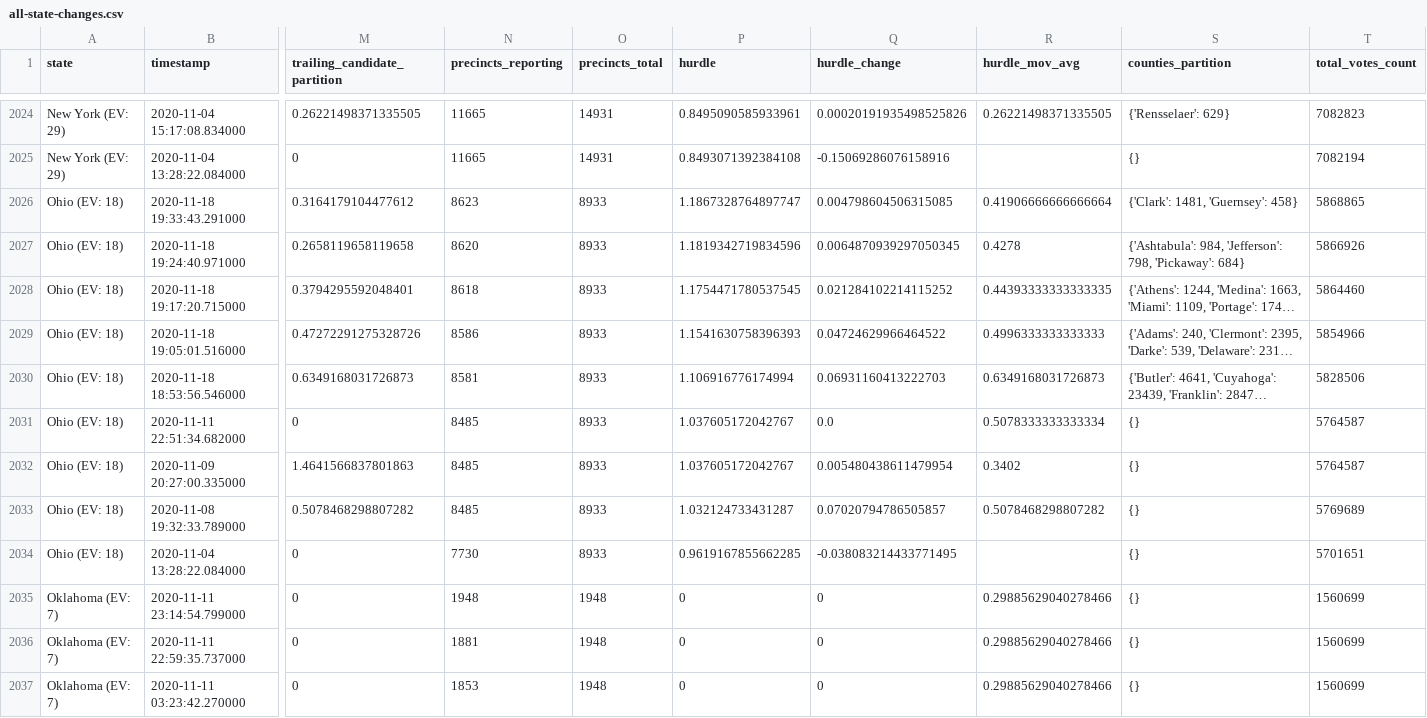
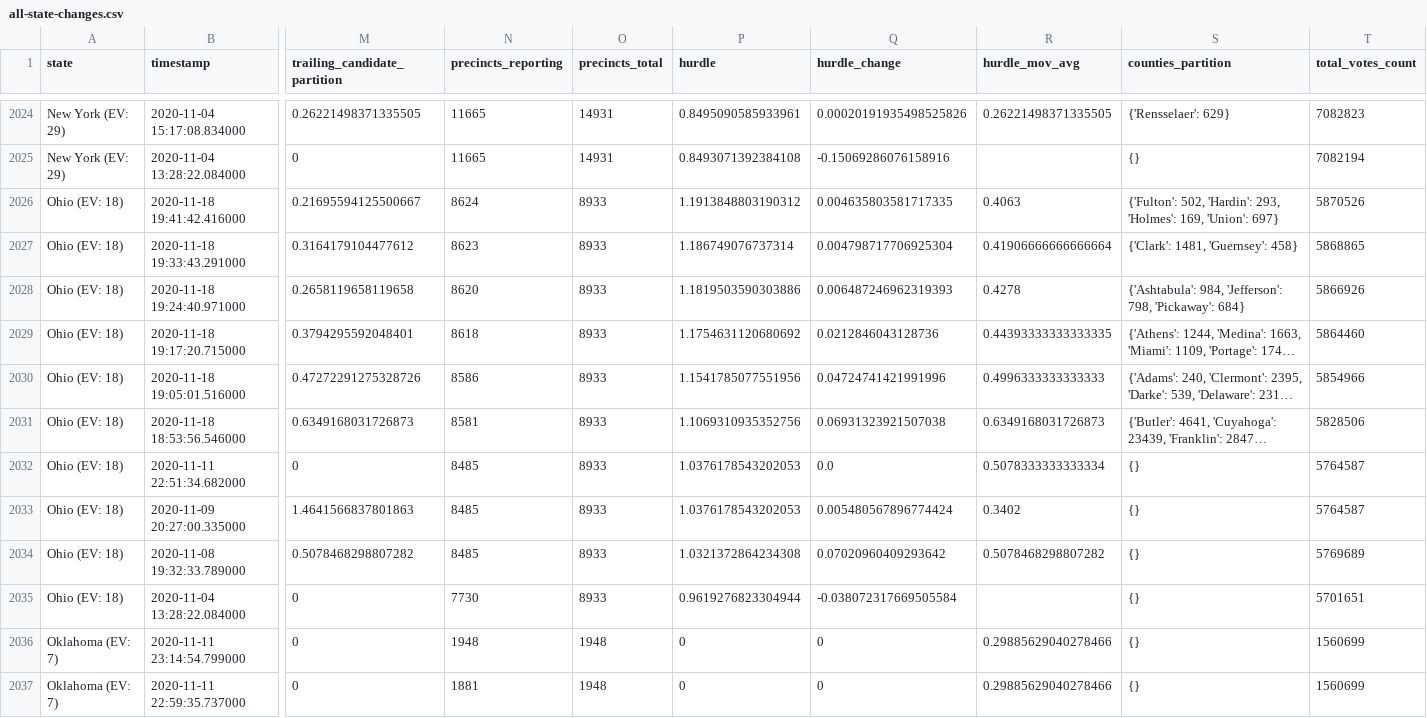
Before and after one commit to alex/nyt-2020-election-scraper, a CSV file: all-state-changes.csv, drawn as a sheet; only a part is shown, gaps mark what is left out; the shorter side is filled out with more unchanged rows; long unchanged cells end in …; addresses are those after the commit; rows hold the shown columns only; the diff names each change by its address in the sheet, - before the commit and + after, or states it on an @@ line.

```diff
--- a/all-state-changes.csv
+++ b/all-state-changes.csv
+row 2026: Ohio (EV: 18) | 2020-11-18 19:41:42.416000 | 0.21695594125500667 | 8624 | 8933 | 1.1913848803190312 | 0.004635803581717335 | 0.4063 | {'Fulton': 502, 'Hardin': 293, 'Holmes': 169, 'Union': 697} | 5870526
-P2027 (hurdle): 1.1867328764897747
+P2027 (hurdle): 1.186749076737314
-Q2027 (hurdle_change): 0.004798604506315085
+Q2027 (hurdle_change): 0.004798717706925304
-P2028 (hurdle): 1.1819342719834596
+P2028 (hurdle): 1.1819503590303886
-Q2028 (hurdle_change): 0.0064870939297050345
+Q2028 (hurdle_change): 0.006487246962319393
-P2029 (hurdle): 1.1754471780537545
+P2029 (hurdle): 1.1754631120680692
-Q2029 (hurdle_change): 0.021284102214115252
+Q2029 (hurdle_change): 0.0212846043128736
-P2030 (hurdle): 1.1541630758396393
+P2030 (hurdle): 1.1541785077551956
-Q2030 (hurdle_change): 0.04724629966464522
+Q2030 (hurdle_change): 0.04724741421991996
-P2031 (hurdle): 1.106916776174994
+P2031 (hurdle): 1.1069310935352756
-Q2031 (hurdle_change): 0.06931160413222703
+Q2031 (hurdle_change): 0.06931323921507038
-P2032:P2033 (hurdle): 1.037605172042767
+P2032:P2033 (hurdle): 1.0376178543202053
-Q2033 (hurdle_change): 0.005480438611479954
+Q2033 (hurdle_change): 0.005480567896774424
-P2034 (hurdle): 1.032124733431287
+P2034 (hurdle): 1.0321372864234308
-Q2034 (hurdle_change): 0.07020794786505857
+Q2034 (hurdle_change): 0.07020960409293642
-P2035 (hurdle): 0.9619167855662285
+P2035 (hurdle): 0.9619276823304944
-Q2035 (hurdle_change): -0.038083214433771495
+Q2035 (hurdle_change): -0.038072317669505584
```
Also changed, not shown: 6 other files.
